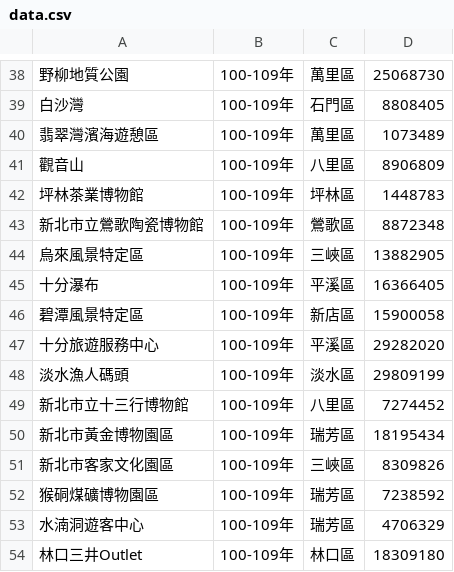
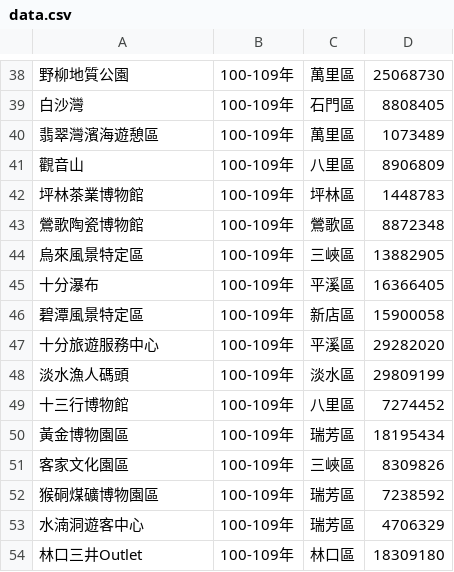
Before and after one commit to Lamgayin/lamgayin.github.io, a CSV file: lab02/data.csv, drawn as a sheet; only a part is shown, gaps mark what is left out.

Commit message:
Update data.csv

```diff
--- a/lab02/data.csv
+++ b/lab02/data.csv
@@ -42,3 +42,3 @@
 坪林茶業博物館,100-109年,坪林區,1448783
-新北市立鶯歌陶瓷博物館,100-109年,鶯歌區,8872348
+鶯歌陶瓷博物館,100-109年,鶯歌區,8872348
 烏來風景特定區,100-109年,三峽區,13882905
@@ -48,5 +48,5 @@
 淡水漁人碼頭,100-109年,淡水區,29809199
-新北市立十三行博物館,100-109年,八里區,7274452
-新北市黃金博物園區,100-109年,瑞芳區,18195434
-新北市客家文化園區,100-109年,三峽區,8309826
+十三行博物館,100-109年,八里區,7274452
+黃金博物園區,100-109年,瑞芳區,18195434
+客家文化園區,100-109年,三峽區,8309826
 猴硐煤礦博物園區,100-109年,瑞芳區,7238592
```
